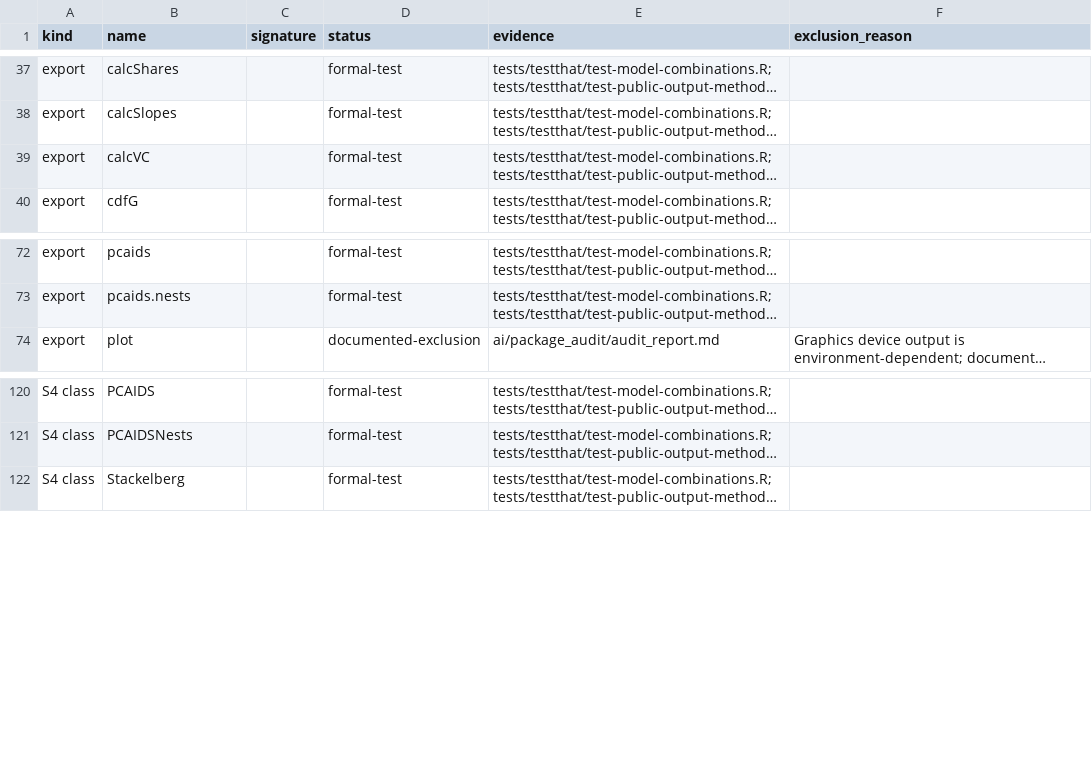
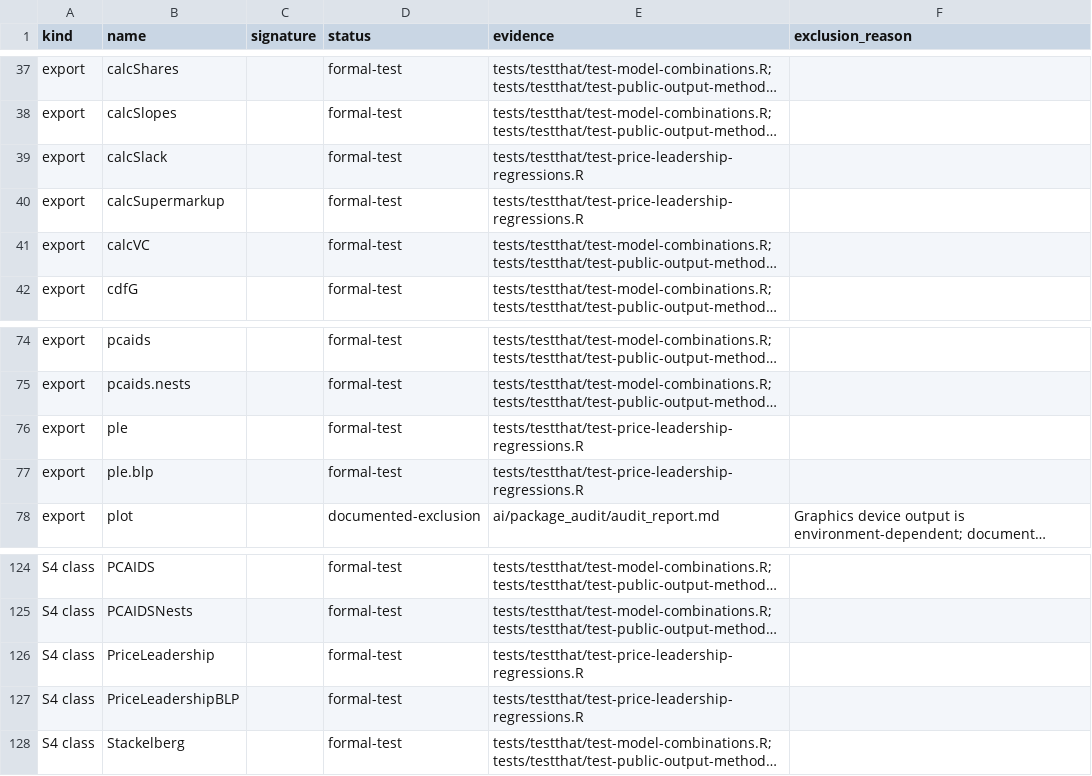
Before and after one commit to luciu5/antitrust, a CSV file: ai/package_audit/api_coverage.csv, drawn as a sheet; only a part is shown, gaps mark what is left out; long unchanged cells end in …; the diff names each change by its address in the sheet, - before the commit and + after, or states it on an @@ line.

Commit message:
Fix price leadership and LogitCap regressions

```diff
--- a/ai/package_audit/api_coverage.csv
+++ b/ai/package_audit/api_coverage.csv
+row 39: export | calcSlack |  | formal-test | tests/testthat/test-price-leadership-regressions.R
+row 40: export | calcSupermarkup |  | formal-test | tests/testthat/test-price-leadership-regressions.R
+row 76: export | ple |  | formal-test | tests/testthat/test-price-leadership-regressions.R
+row 77: export | ple.blp |  | formal-test | tests/testthat/test-price-leadership-regressions.R
+row 126: S4 class | PriceLeadership |  | formal-test | tests/testthat/test-price-leadership-regressions.R
+row 127: S4 class | PriceLeadershipBLP |  | formal-test | tests/testthat/test-price-leadership-regressions.R
```
Also changed, not shown: 18 other files.
